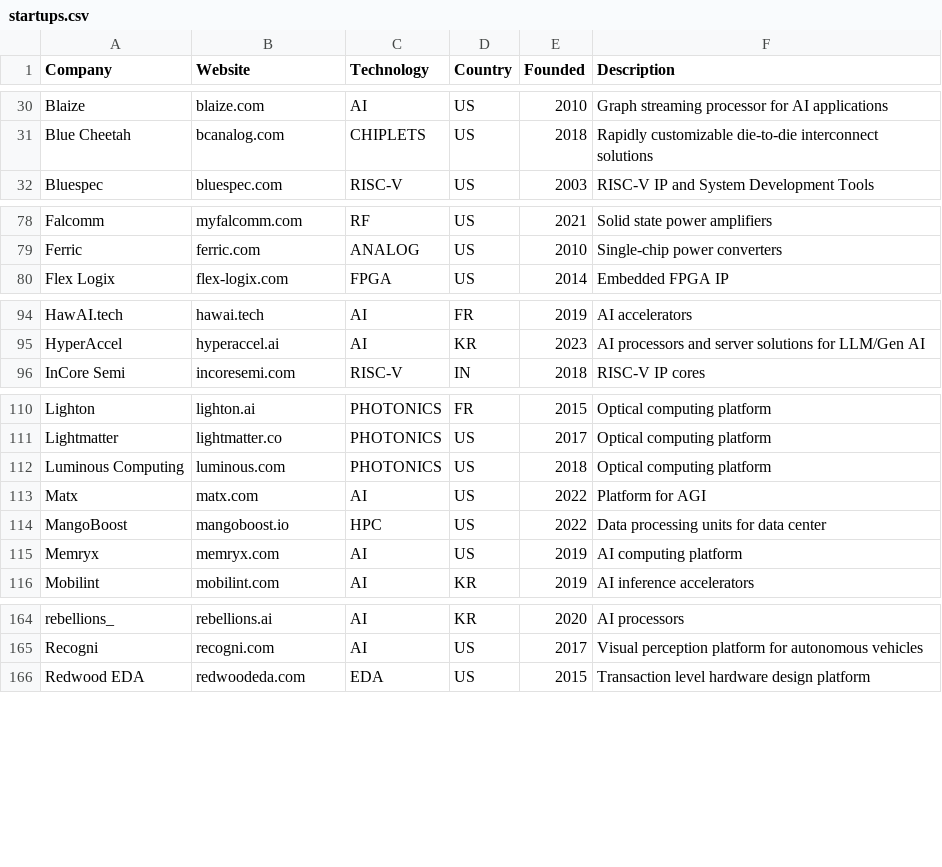
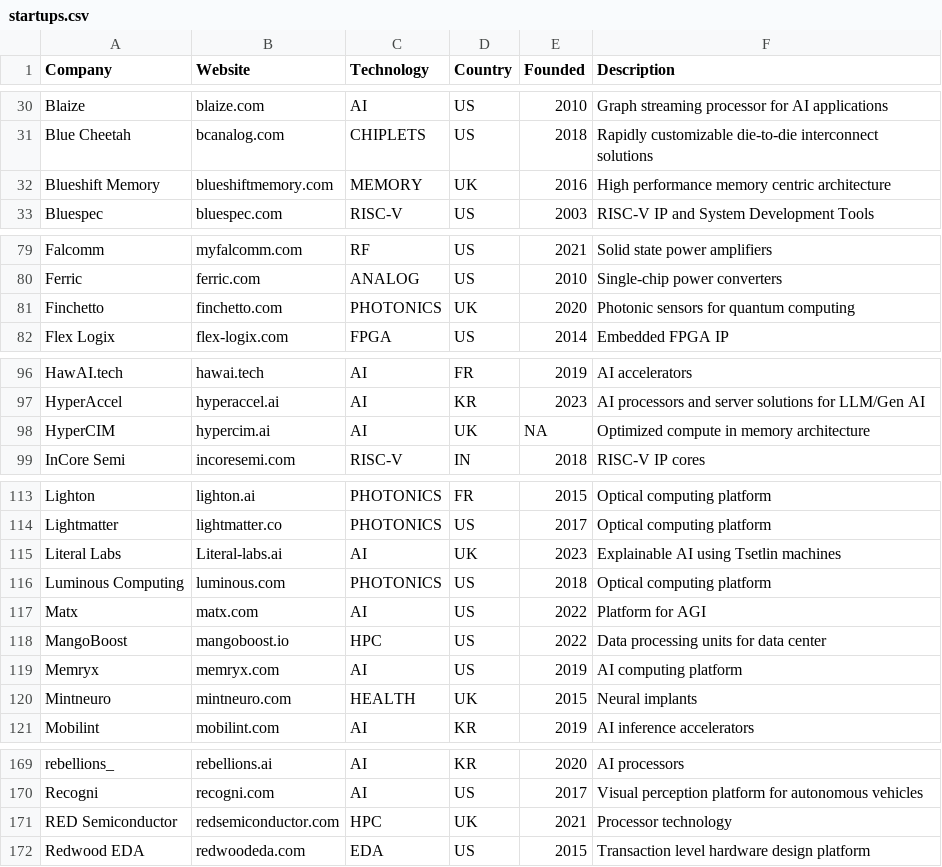
Before and after one commit to aolofsson/awesome-semiconductor-startups, a CSV file: startups.csv, drawn as a sheet; only a part is shown, gaps mark what is left out; the diff covers the shown part only.

```diff
--- a/startups.csv
+++ b/startups.csv
@@ -31,2 +31,3 @@ Blaize,blaize.com,AI,US,2010,Graph streaming processor for AI applications
 Blue Cheetah,bcanalog.com,CHIPLETS,US,2018,Rapidly customizable die-to-die interconnect solutions
+Blueshift Memory,blueshiftmemory.com,MEMORY,UK,2016,High performance memory centric architecture
 Bluespec,bluespec.com,RISC-V,US,2003,RISC-V IP and System Development Tools
@@ -79,2 +80,3 @@ Falcomm ,myfalcomm.com,RF,US,2021,Solid state power amplifiers
 Ferric,ferric.com,ANALOG,US,2010,Single-chip power converters
+Finchetto,finchetto.com,PHOTONICS,UK,2020,Photonic sensors for quantum computing
 Flex Logix,flex-logix.com,FPGA,US,2014,Embedded FPGA IP
@@ -95,2 +97,3 @@ HawAI.tech,hawai.tech,AI,FR,2019,AI accelerators
 HyperAccel,hyperaccel.ai,AI,KR,2023,AI processors and server solutions for LLM/Gen AI
+HyperCIM,hypercim.ai,AI,UK,NA,Optimized compute in memory architecture
 InCore Semi,incoresemi.com,RISC-V,IN,2018,RISC-V IP cores
@@ -111,2 +114,3 @@ Lighton,lighton.ai,PHOTONICS,FR,2015,Optical computing platform
 Lightmatter,lightmatter.co,PHOTONICS,US,2017,Optical computing platform
+Literal Labs,Literal-labs.ai,AI,UK,2023,Explainable AI using Tsetlin machines
 Luminous Computing,luminous.com,PHOTONICS,US,2018,Optical computing platform
@@ -115,2 +119,3 @@ MangoBoost,mangoboost.io,HPC,US,2022,Data processing units for data center
 Memryx,memryx.com,AI,US,2019,AI computing platform
+Mintneuro,mintneuro.com,HEALTH,UK,2015,Neural implants
 Mobilint,mobilint.com,AI,KR,2019,AI inference accelerators
@@ -165,2 +170,3 @@ rebellions_,rebellions.ai,AI,KR,2020,AI processors
 Recogni,recogni.com,AI,US,2017,Visual perception platform for autonomous vehicles
+RED Semiconductor,redsemiconductor.com,HPC,UK,2021,Processor technology
 Redwood EDA,redwoodeda.com,EDA,US,2015,Transaction level hardware design platform
```
Also changed, not shown: 3 added rows elsewhere in this file, 1 other file.
